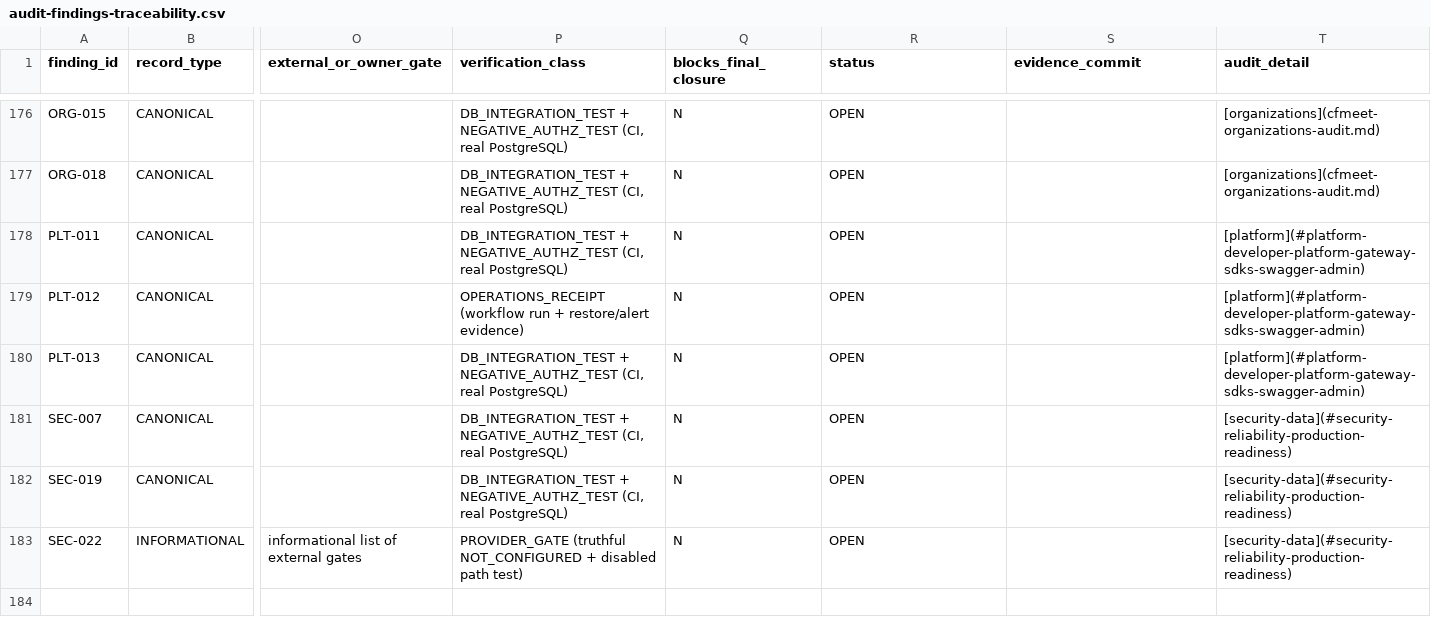
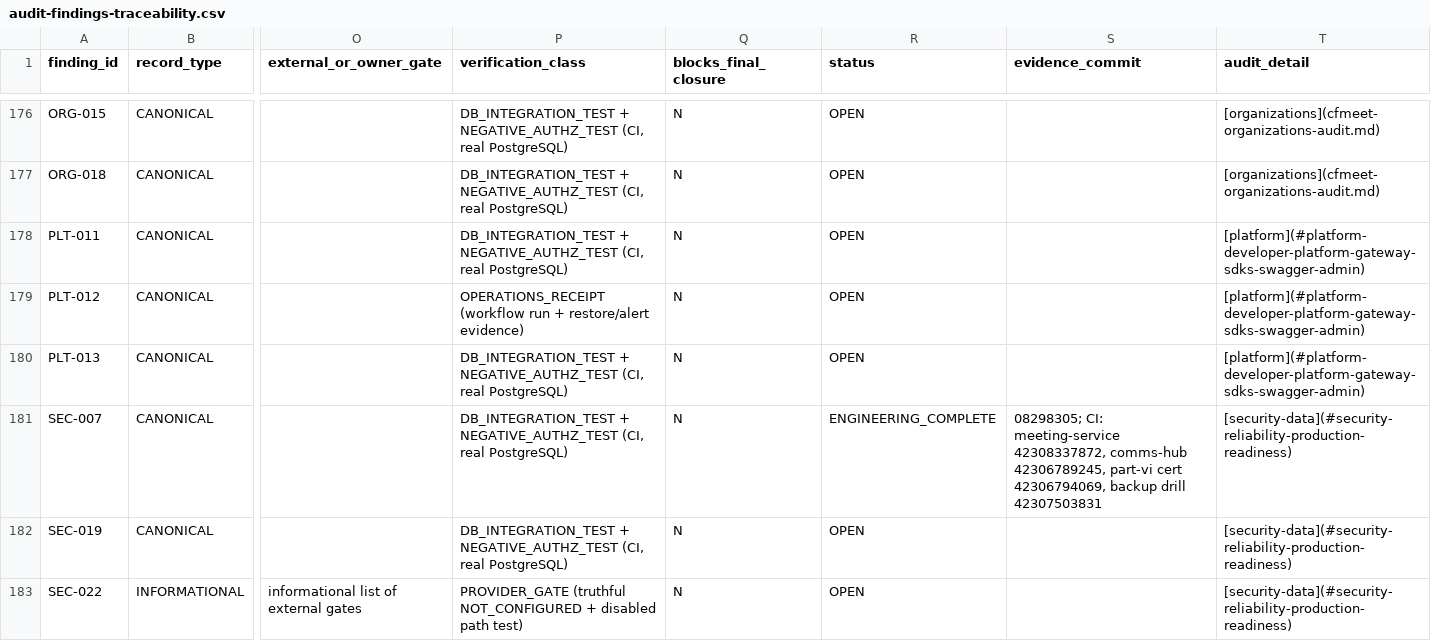
Before and after one commit to CosmicforgeHealthnet/cfmeet, a CSV file: docs/implementation/audit-findings-traceability.csv, drawn as a sheet; only a part is shown, gaps mark what is left out; the diff covers the shown part only; the diff names each change by its address in the sheet, - before the commit and + after, or states it on an @@ line.

```diff
--- a/docs/implementation/audit-findings-traceability.csv
+++ b/docs/implementation/audit-findings-traceability.csv
-R181 (status): OPEN
+R181 (status): ENGINEERING_COMPLETE
-S181 (evidence_commit): (empty)
+S181 (evidence_commit): 08298305; CI: meeting-service 42308337872, comms-hub 42306789245, part-vi cert 42306794069, backup drill 42307503831
```
Also changed, not shown: 50 edited cells elsewhere in this file, 1 other file.
